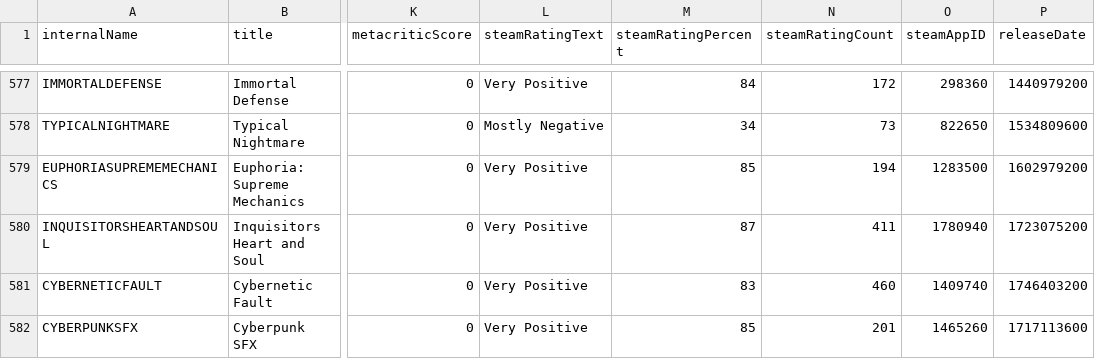
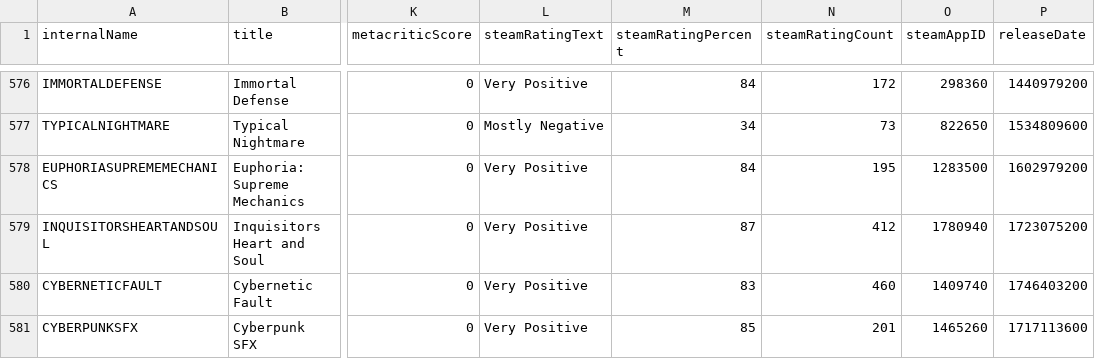
Before and after one commit to haiyib/steam-games, a CSV file: cheapshark_updated.csv, drawn as a sheet; only a part is shown, gaps mark what is left out; addresses are those after the commit; the diff covers the shown part only; the diff names each change by its address in the sheet, - before the commit and + after, or states it on an @@ line.

```diff
--- a/cheapshark_updated.csv
+++ b/cheapshark_updated.csv
-M578 (steamRatingPercent): 85
+M578 (steamRatingPercent): 84
-N578 (steamRatingCount): 194
+N578 (steamRatingCount): 195
-N579 (steamRatingCount): 411
+N579 (steamRatingCount): 412
```
Also changed, not shown: 1 added row, 1 removed row and 35 edited cells elsewhere in this file, steam_deals_top20_rangeplot.csv, 1 other file.
